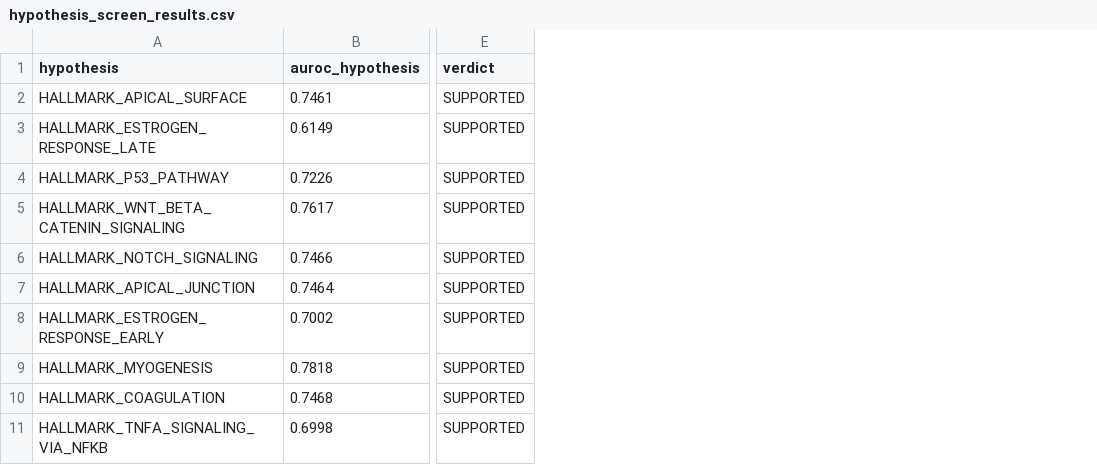
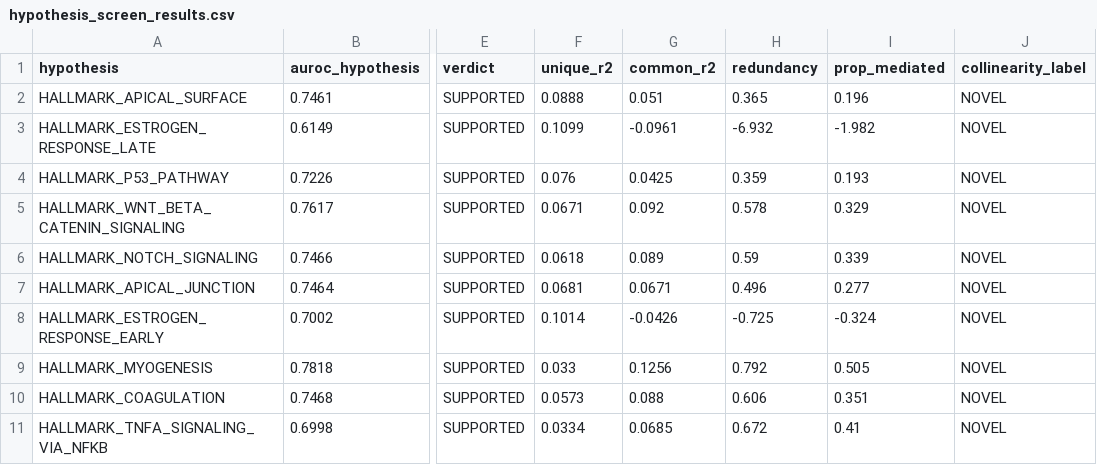
Before and after one commit to hryankim-architect/omniomics, a CSV file: hypothesis_screen_results.csv, drawn as a sheet; only a part is shown, gaps mark what is left out; the diff names each change by its address in the sheet, - before the commit and + after, or states it on an @@ line.

Commit message:
feat(hypothesis): commonality + mediation decomposition (ABSENT vs REDUNDANT-collinear)
Add a gate-free commonality_decomposition(anchor, hypothesis, y) helper (Tonidandel & LeBreton 2011 relative-
importance/commonality; mediation direct/indirect) and route hypothesis_anchor_test through it, returning
r2_hypothesis, unique_hypothesis_r2, common_r2, redundancy, a collinearity_label in {NOVEL, REDUNDANT, INERT},
and a direct/indirect/prop_mediated mediation split. Existing keys and the 3-way verdict are unchanged
(backward-compatible).

Expose these columns across the batch screens (dmoi_hypothesis_screen.py and the robust anchor-family screen)
and regenerate both CSVs; add Figure 2 panel C (reproducible fig_hypothesis_anchor.py from the recorded CSVs)
showing ER unique-vs-common R² across cohorts; write up the Results paragraph + legend + reference in the
manuscript.

This makes the one cross-cohort non-reproduction honest rather than misleading: the ER hypothesis is
re-labelled TCGA = NOVEL (unique R2 0.038) vs METABRIC = REDUNDANT (redundancy 1.00, 96% mediated through
proliferation) -- collinear/mediated, not absent. Unit test test_hypothesis_commonality_labels
(NOVEL/REDUNDANT/INERT); golden guards extended for the new screen columns. Suite 73 passed, 1 skipped.

```diff
--- a/hypothesis_screen_results.csv
+++ b/hypothesis_screen_results.csv
+column F (unique_r2), rows 2-11: 0.0888 | 0.1099 | 0.076 | 0.0671 | 0.0618 | 0.0681 | 0.1014 | 0.033 | 0.0573 | 0.0334
+column G (common_r2), rows 2-11: 0.051 | -0.0961 | 0.0425 | 0.092 | 0.089 | 0.0671 | -0.0426 | 0.1256 | 0.088 | 0.0685
+column H (redundancy), rows 2-11: 0.365 | -6.932 | 0.359 | 0.578 | 0.59 | 0.496 | -0.725 | 0.792 | 0.606 | 0.672
+column I (prop_mediated), rows 2-11: 0.196 | -1.982 | 0.193 | 0.329 | 0.339 | 0.277 | -0.324 | 0.505 | 0.351 | 0.41
+column J (collinearity_label), rows 2-11: all NOVEL
```
Also changed, not shown: hypothesis_screen_robust.csv, 12 other files.
